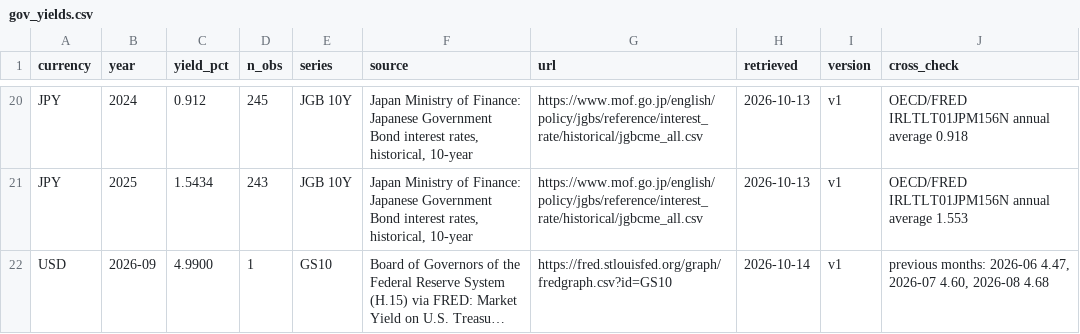
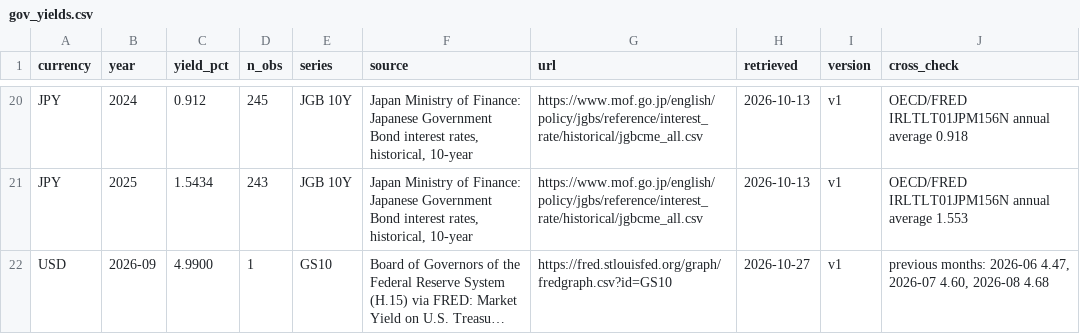
Before and after one commit to eladb203-svg/ValueCompass, a CSV file: scripts/gov_yields.csv, drawn as a sheet; only a part is shown, gaps mark what is left out; long unchanged cells end in …; the diff names each change by its address in the sheet, - before the commit and + after, or states it on an @@ line.

```diff
--- a/scripts/gov_yields.csv
+++ b/scripts/gov_yields.csv
-H22 (retrieved): 2026-10-14
+H22 (retrieved): 2026-10-27
```
Also changed, not shown: 41 other files.
